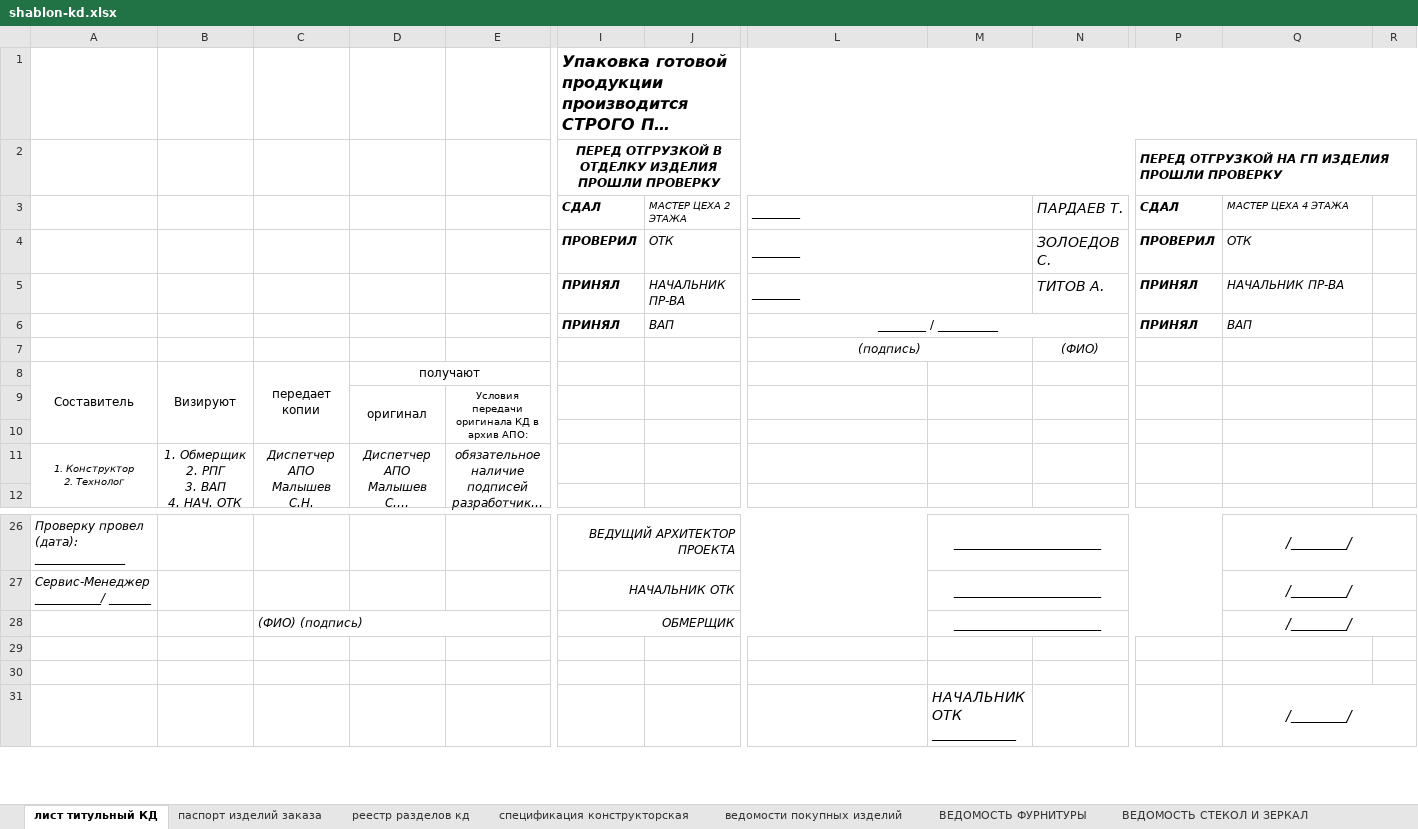
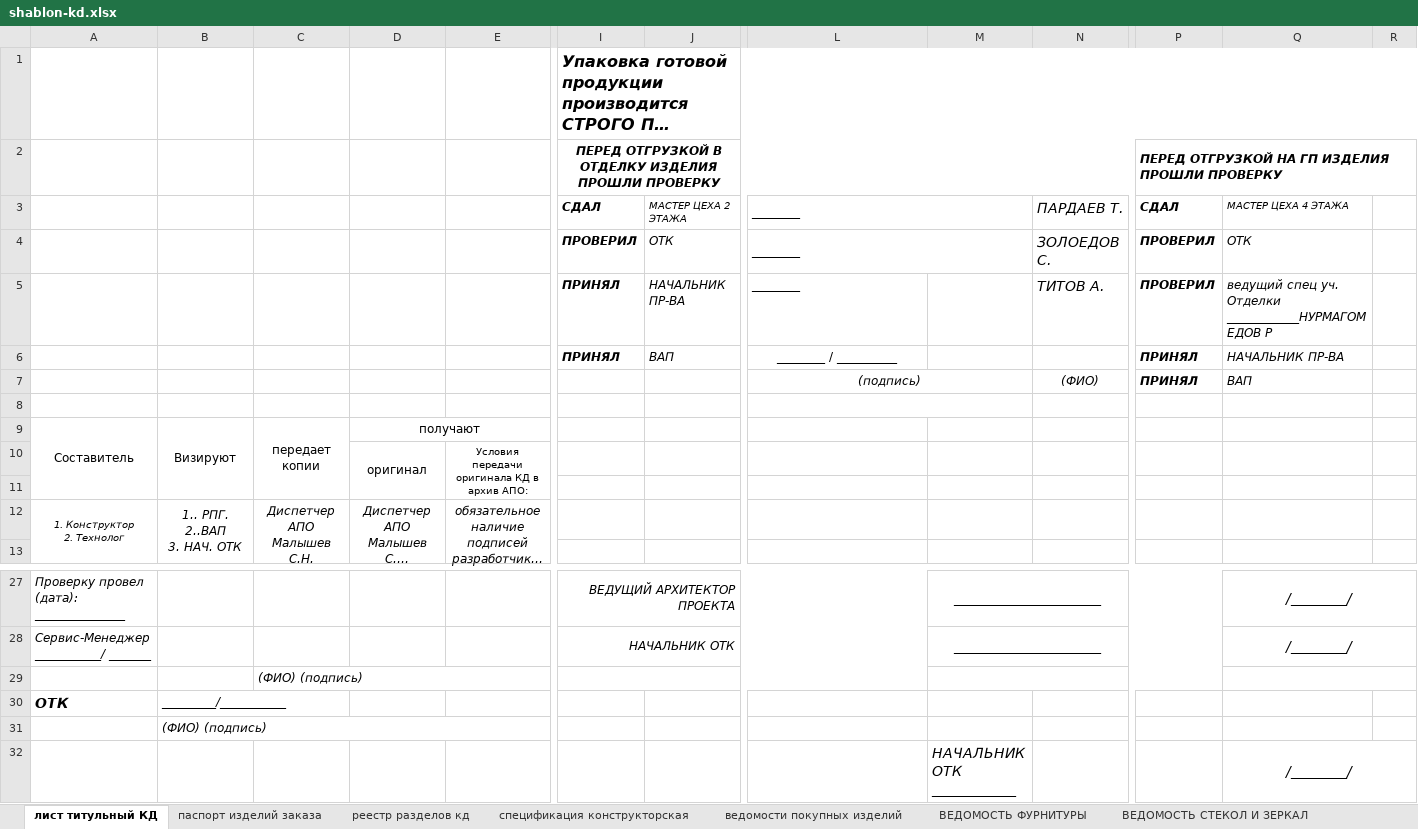
Before and after one commit to SergeyShishenko/test, an Excel workbook: dist/files/xls/shablon-kd.xlsx, sheet лист титульный КД, drawn as a sheet; only a part is shown, gaps mark what is left out; long unchanged cells end in …; values as stored, in another font and other column widths than the file's, no borders; charts and pictures not drawn; removed rows and columns are numbered as before the commit, all else as after; rows hold the shown columns only; ↵ is a line break in a cell; the diff names each change by its address in the sheet, - before the commit and + after, or states it on an @@ line.

```diff
--- a/dist/files/xls/shablon-kd.xlsx (sheet лист титульный КД)
+++ b/dist/files/xls/shablon-kd.xlsx (sheet лист титульный КД)
+row 5:  |  |  |  |  | ПРИНЯЛ | НАЧАЛЬНИК ПР-ВА | ________ |  | ТИТОВ А. | ПРОВЕРИЛ | ведущий спец уч. Отделки ____________НУРМАГОМЕДОВ Р
-J6: НАЧАЛЬНИК ПР-ВА
+J6: ВАП
-L6: ________
+L6: ________ / __________
-L6 alignment: left
+L6 alignment: center
-L5:M5 merged
-N6: ТИТОВ А.
+N6: (empty)
-row 6:  |  |  |  |  | ПРИНЯЛ | ВАП | ________ / __________ |  |  | ПРИНЯЛ | ВАП
-row 7:  |  |  |  |  |  |  | (подпись) |  | (ФИО)
+row 7:  |  |  |  |  |  |  | (подпись) |  | (ФИО) | ПРИНЯЛ | ВАП
+row 8: (empty)
-B12: 1. Обмерщик ↵ 2. РПГ ↵ 3. ВАП ↵ 4. НАЧ. ОТК
+B12: 1.. РПГ. 2..ВАП ↵ 3. НАЧ. ОТК
-row 28:  |  | (ФИО) (подпись) |  |  | ОБМЕРЩИК |  |  | _____________________ |  |  | /________/
-C29: (empty)
+C29: (ФИО) (подпись)
+C29:F29 merged
+I29:L29 merged
+M29:P29 merged
+Q29:R29 merged
-row 30: (empty)
+row 30: ОТК | _________/___________
+row 31:  | (ФИО) (подпись)
```
Also changed, not shown: formulas that keep their value, charts or pictures, 1 other file.
